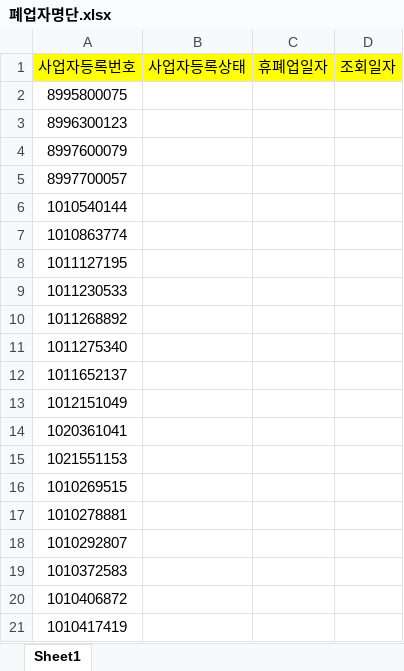
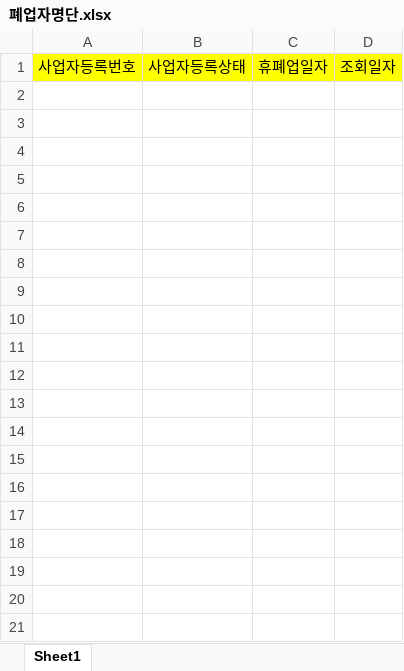
Before and after one commit to dexbob/RPA_Example, an Excel workbook: B_사업자_휴폐업_조회/File/폐업자명단.xlsx, sheet Sheet1, drawn as a sheet; only a part is shown; values as stored, in another font and other column widths than the file's, no borders; the diff covers the shown part only; the diff names each change by its address in the sheet, - before the commit and + after, or states it on an @@ line.

```diff
--- a/B_사업자_휴폐업_조회/File/폐업자명단.xlsx (sheet Sheet1)
+++ b/B_사업자_휴폐업_조회/File/폐업자명단.xlsx (sheet Sheet1)
-row 2: 8995800075
-row 3: 8996300123
-row 4: 8997600079
-row 5: 8997700057
-row 6: 1010540144
-row 7: 1010863774
-row 8: 1011127195
-row 9: 1011230533
-row 10: 1011268892
-row 11: 1011275340
-row 12: 1011652137
-row 13: 1012151049
-row 14: 1020361041
-row 15: 1021551153
-row 16: 1010269515
-row 17: 1010278881
-row 18: 1010292807
-row 19: 1010372583
-row 20: 1010406872
-row 21: 1010417419
```
Also changed, not shown: 10 removed rows elsewhere in this sheet, B_사업자_휴폐업_조회/Result/사업자등록상태조회.xlsx, B_사업자_휴폐업_조회/Result/폐업자명단.xlsx, 7 other files.
